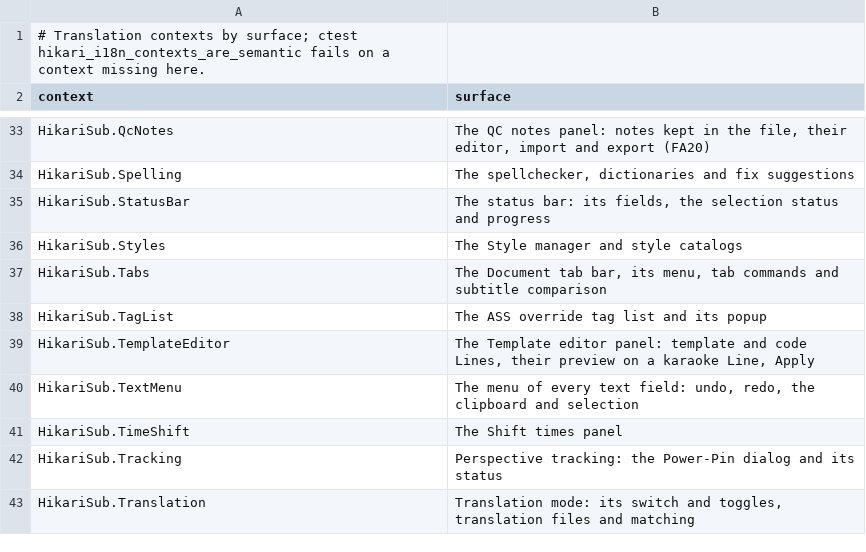
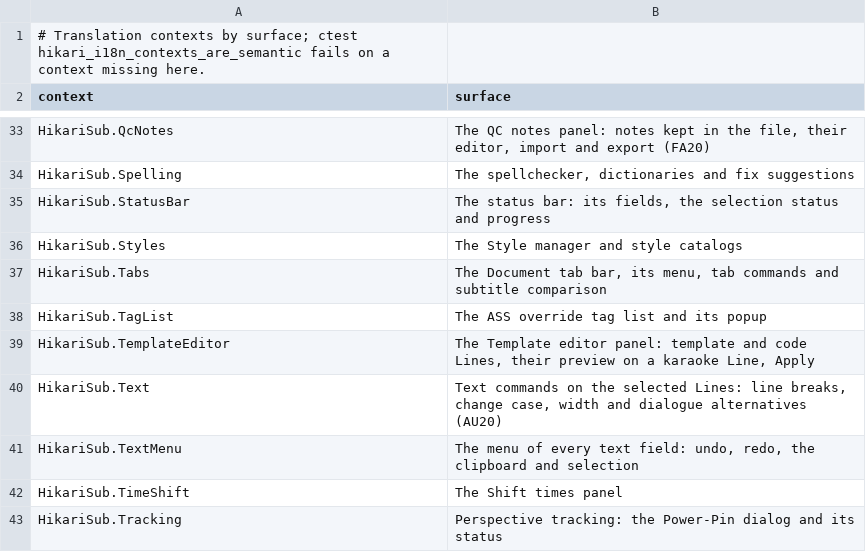
Before and after one commit to altqx/hikari, a TSV file: i18n/contexts.tsv, drawn as a sheet; only a part is shown, gaps mark what is left out; the shorter side is filled out with more unchanged rows.

Commit message:
Add native text commands: line breaks, change case and dialogue alternatives
Line breaks (balanced, move left/right, remove, \q2), Change case (lower, UPPER,
Title, Sentence, full-width, half-width) and Swap dialogue alternatives act on the
selected Lines as one undo step, from the Grid and Line editor menus, with Global
hotkey ids 5271-5282. ICU supplies case mapping and UAX #14 break points.

Fixes #854

```diff
--- a/i18n/contexts.tsv
+++ b/i18n/contexts.tsv
@@ -39,2 +39,3 @@ HikariSub.TagList	The ASS override tag list and its popup
 HikariSub.TemplateEditor	The Template editor panel: template and code Lines, their preview on a karaoke Line, Apply
+HikariSub.Text	Text commands on the selected Lines: line breaks, change case, width and dialogue alternatives (AU20)
 HikariSub.TextMenu	The menu of every text field: undo, redo, the clipboard and selection
```
Also changed, not shown: 35 other files.
